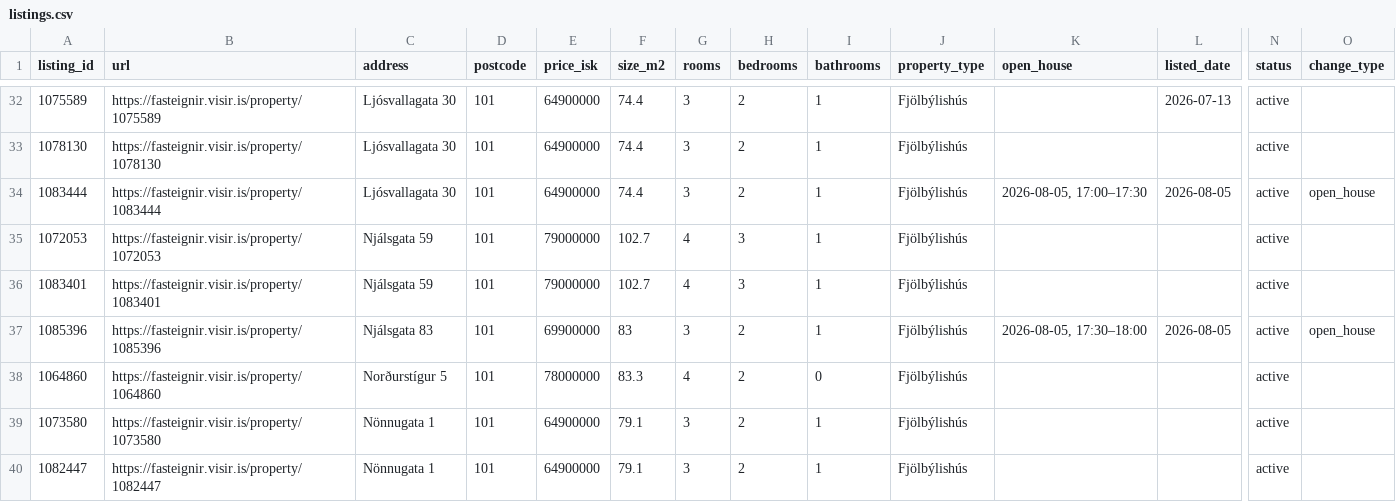
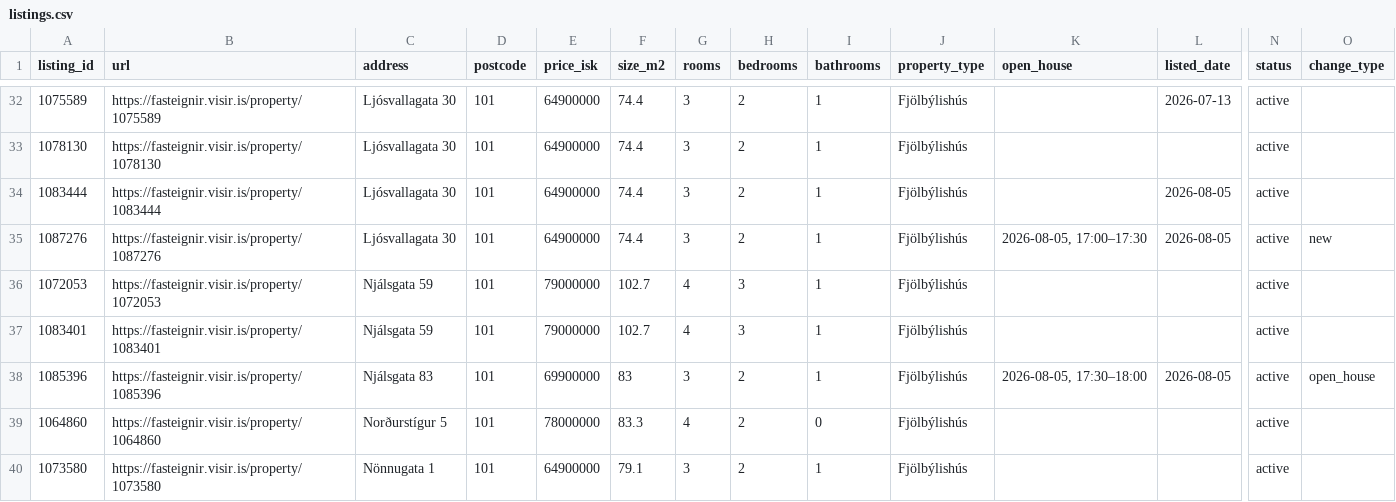
Before and after one commit to alruts/fasteignir-listing-monitor, a CSV file: data/listings.csv, drawn as a sheet; only a part is shown, gaps mark what is left out; the shorter side is filled out with more unchanged rows; rows hold the shown columns only; the diff names each change by its address in the sheet, - before the commit and + after, or states it on an @@ line.

Commit message:
Update house listings

```diff
--- a/data/listings.csv
+++ b/data/listings.csv
-K34 (open_house): 2026-08-05, 17:00–17:30
+K34 (open_house): (empty)
-O34 (change_type): open_house
+O34 (change_type): (empty)
+row 35: 1087276 | https://fasteignir.visir.is/property/1087276 | Ljósvallagata 30 | 101 | 64900000 | 74.4 | 3 | 2 | 1 | Fjölbýlishús | 2026-08-05, 17:00–17:30 | 2026-08-05 | active | new
```
Also changed, not shown: 2 other files.
